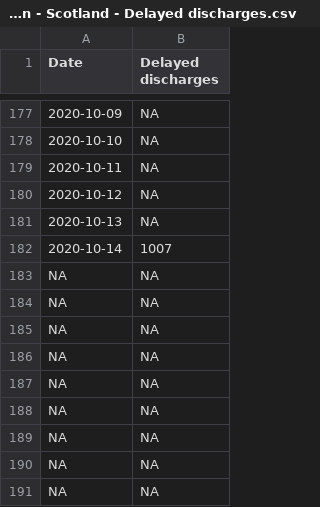
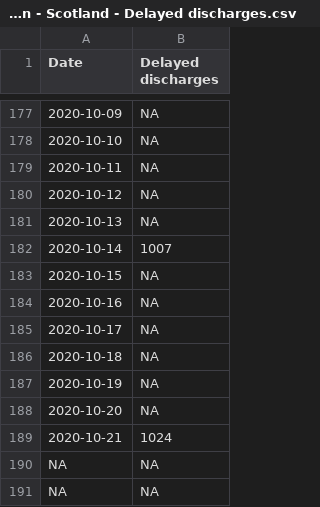
Before and after one commit to ScotGovAnalysis/COVID-19-Management-Information-Up-to-11-04-2022, a CSV file: COVID19 - Daily Management Information - Scotland - Delayed discharges.csv, drawn as a sheet; only a part is shown, gaps mark what is left out.

```diff
--- a/COVID19 - Daily Management Information - Scotland - Delayed discharges.csv
+++ b/COVID19 - Daily Management Information - Scotland - Delayed discharges.csv
@@ -182,9 +182,9 @@ Date,Delayed discharges
 2020-10-14,1007
-NA,NA
-NA,NA
-NA,NA
-NA,NA
-NA,NA
-NA,NA
-NA,NA
+2020-10-15,NA
+2020-10-16,NA
+2020-10-17,NA
+2020-10-18,NA
+2020-10-19,NA
+2020-10-20,NA
+2020-10-21,1024
 NA,NA
```
Also changed, not shown: COVID19 - Daily Management Information - Scotland - School education.csv, COVID19 - Daily Management Information - Scotland - Testing.csv, 9 other files.
